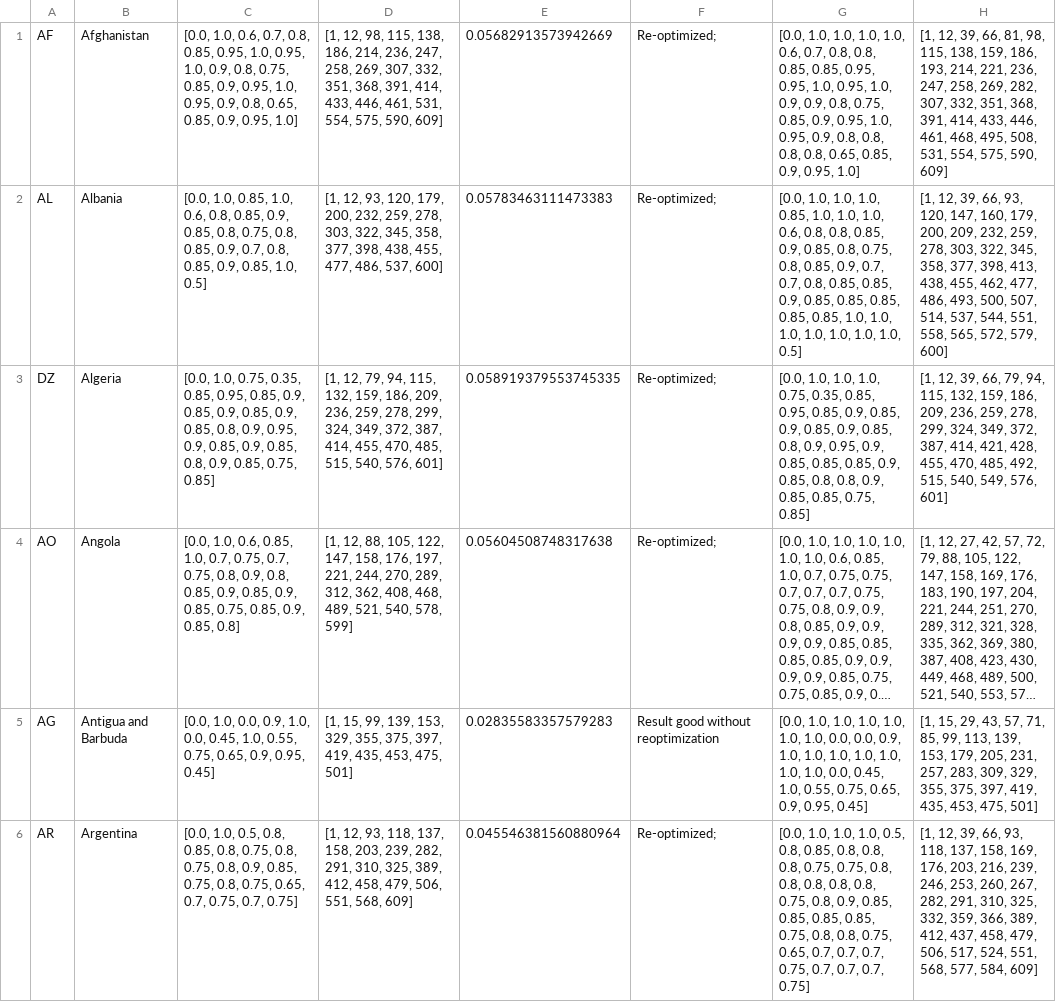
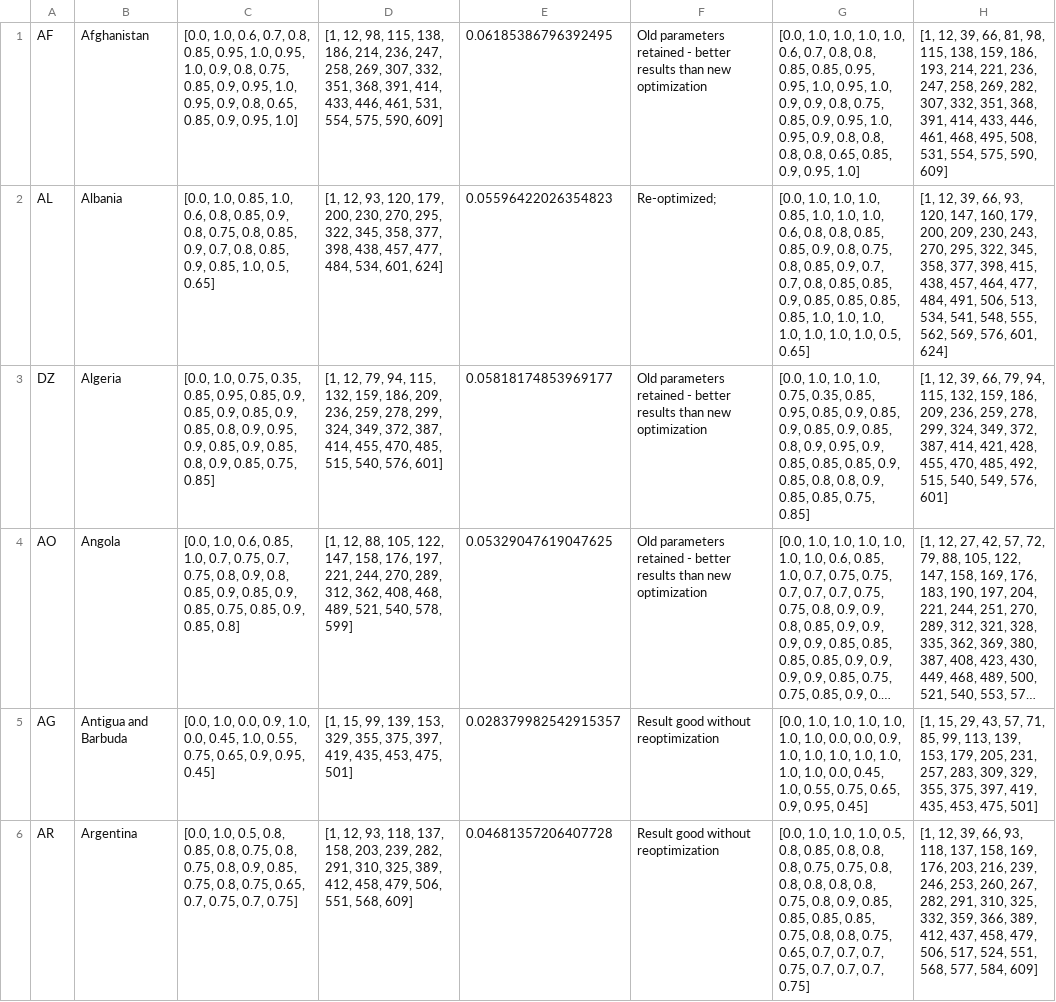
Before and after one commit to BlueBrain/covid-19-find, a CSV file: api/covid19find/simulation/results/dbx_0long.csv, drawn as a sheet; only a part is shown; long unchanged cells end in …; the diff covers the shown part only; the diff names each change by its address in the sheet, - before the commit and + after, or states it on an @@ line.

```diff
--- a/api/covid19find/simulation/results/dbx_0long.csv
+++ b/api/covid19find/simulation/results/dbx_0long.csv
-E1: 0.05682913573942669
+E1: 0.06185386796392495
-F1: Re-optimized;
+F1: Old parameters retained - better results than new optimization
-C2: …0.85, 0.9, 0.85, 0.8, 0.75, 0.8, 0.85, 0.9, 0.7, 0.8, 0.85, 0.9, 0.85, 1.0, 0.5]
+C2: …0.85, 0.9, 0.8, 0.75, 0.8, 0.85, 0.9, 0.7, 0.8, 0.85, 0.9, 0.85, 1.0, 0.5, 0.65]
-D2: …179, 200, 232, 259, 278, 303, 322, 345, 358, 377, 398, 438, 455, 477, 486, 537, 600]
+D2: …179, 200, 230, 270, 295, 322, 345, 358, 377, 398, 438, 457, 477, 484, 534, 601, 624]
-E2: 0.05783463111473383
+E2: 0.05596422026354823
-G2: …0.8, 0.85, 0.9, 0.85, 0.8, 0.75, 0.8, 0.85, 0.9, 0.7, 0.7, 0.8, 0.85, 0.85, 0.9, 0.85, 0.85, 0.85, 0.85, 0.85, 1.0, 1.0, 1.0, 1.0, 1.0, 1.0, 1.0, 0.5]
+G2: …0.8, 0.85, 0.85, 0.9, 0.8, 0.75, 0.8, 0.85, 0.9, 0.7, 0.7, 0.8, 0.85, 0.85, 0.9, 0.85, 0.85, 0.85, 0.85, 1.0, 1.0, 1.0, 1.0, 1.0, 1.0, 1.0, 0.5, 0.65]
-H2: …200, 209, 232, 259, 278, 303, 322, 345, 358, 377, 398, 413, 438, 455, 462, 477, 486, 493, 500, 507, 514, 537, 544, 551, 558, 565, 572, 579, 600]
+H2: …200, 209, 230, 243, 270, 295, 322, 345, 358, 377, 398, 415, 438, 457, 464, 477, 484, 491, 506, 513, 534, 541, 548, 555, 562, 569, 576, 601, 624]
-E3: 0.058919379553745335
+E3: 0.05818174853969177
-F3:F4: Re-optimized;
+F3:F4: Old parameters retained - better results than new optimization
-E4: 0.05604508748317638
+E4: 0.05329047619047625
-E5: 0.02835583357579283
+E5: 0.028379982542915357
-E6: 0.045546381560880964
+E6: 0.04681357206407728
-F6: Re-optimized;
+F6: Result good without reoptimization
```
Also changed, not shown: 51 edited cells elsewhere in this file, api/covid19find/simulation/db1.csv, api/covid19find/simulation/db1_long.csv, 19 other files.
